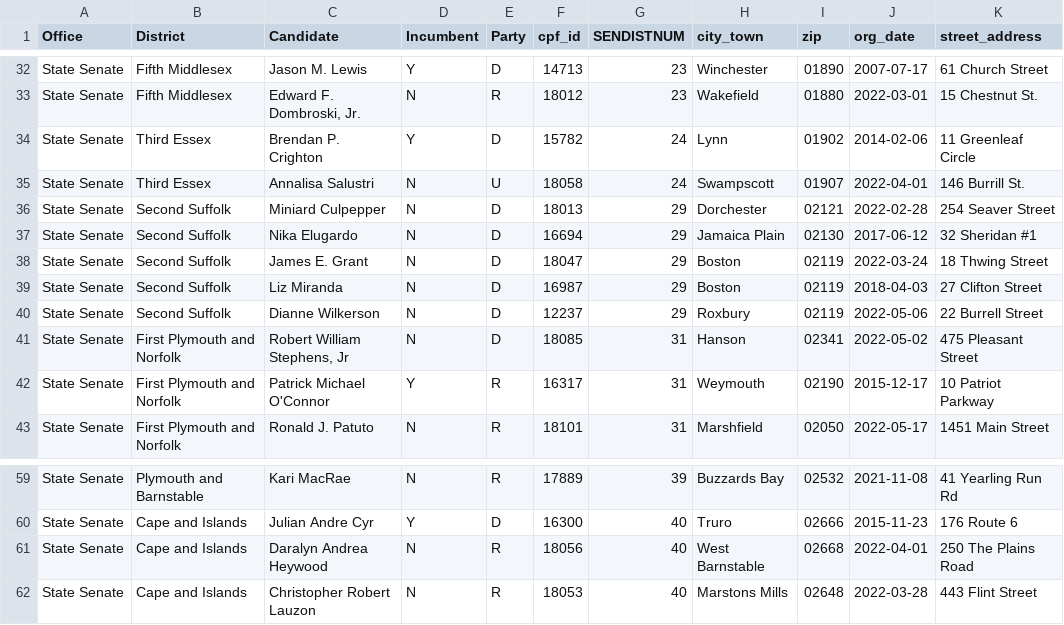
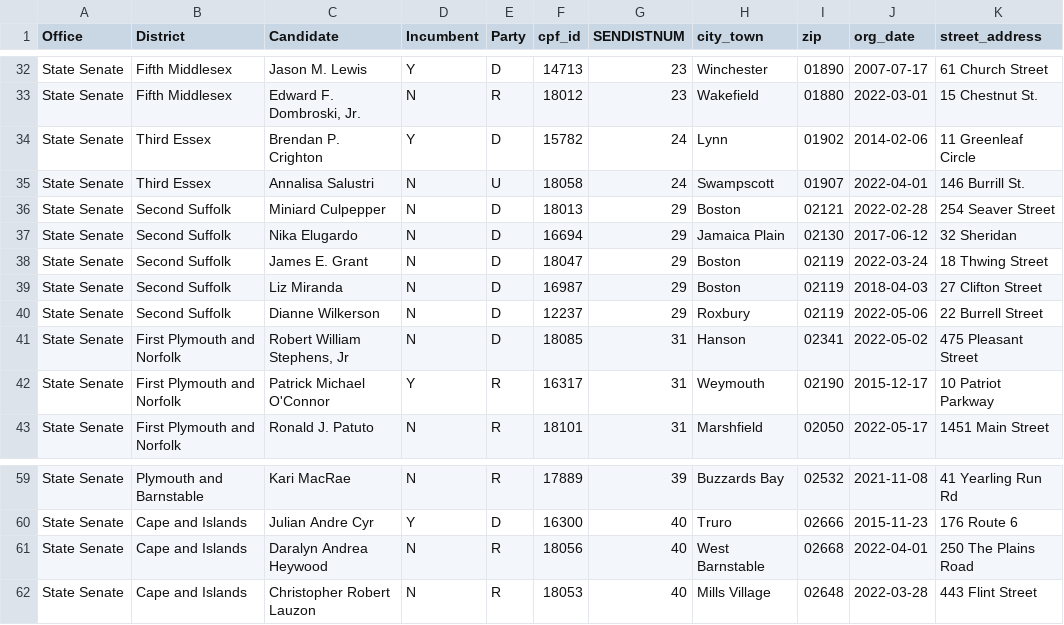
Before and after one commit to massnumbers/blog, a CSV file: _data/2020/ma_state_senate_cands_2022_contested_addr.csv, drawn as a sheet; only a part is shown, gaps mark what is left out.

```diff
--- a/_data/2020/ma_state_senate_cands_2022_contested_addr.csv
+++ b/_data/2020/ma_state_senate_cands_2022_contested_addr.csv
@@ -35,4 +35,4 @@ State Senate,Third Essex,Brendan P. Crighton,Y,D,15782,24,Lynn,01902,2014-02-06,
 State Senate,Third Essex,Annalisa Salustri,N,U,18058,24,Swampscott,01907,2022-04-01,146 Burrill St.
-State Senate,Second Suffolk,Miniard Culpepper,N,D,18013,29,Dorchester,02121,2022-02-28,254 Seaver Street
-State Senate,Second Suffolk,Nika Elugardo,N,D,16694,29,Jamaica Plain,02130,2017-06-12,32 Sheridan #1
+State Senate,Second Suffolk,Miniard Culpepper,N,D,18013,29,Boston,02121,2022-02-28,254 Seaver Street
+State Senate,Second Suffolk,Nika Elugardo,N,D,16694,29,Jamaica Plain,02130,2017-06-12,32 Sheridan
 State Senate,Second Suffolk,James E. Grant,N,D,18047,29,Boston,02119,2022-03-24,18 Thwing Street
@@ -61,2 +61,2 @@ State Senate,Cape and Islands,Julian Andre Cyr,Y,D,16300,40,Truro,02666,2015-11-
 State Senate,Cape and Islands,Daralyn Andrea Heywood,N,R,18056,40,West Barnstable,02668,2022-04-01,250 The Plains Road
-State Senate,Cape and Islands,Christopher Robert Lauzon,N,R,18053,40,Marstons Mills,02648,2022-03-28,443 Flint Street
+State Senate,Cape and Islands,Christopher Robert Lauzon,N,R,18053,40,Mills Village,02648,2022-03-28,443 Flint Street
```
Also changed, not shown: 6 other files.
